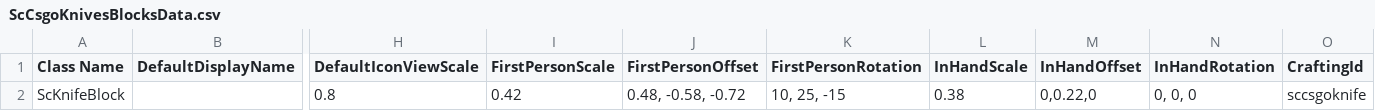
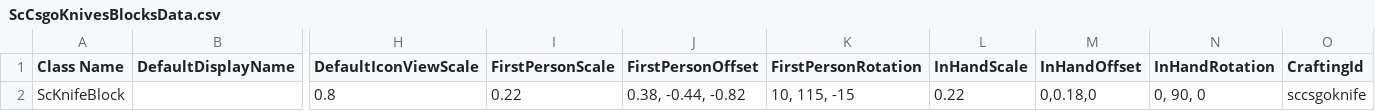
Before and after one commit to zh667/ScCsgoKnives, a CSV file: src/ScCsgoKnives/Assets/ScCsgoKnivesBlocksData.csv, drawn as a sheet; only a part is shown, gaps mark what is left out; the diff names each change by its address in the sheet, - before the commit and + after, or states it on an @@ line.

Commit message:
fix: rebuild knife models and first-person controls

```diff
--- a/src/ScCsgoKnives/Assets/ScCsgoKnivesBlocksData.csv
+++ b/src/ScCsgoKnives/Assets/ScCsgoKnivesBlocksData.csv
-I2 (FirstPersonScale): 0.42
+I2 (FirstPersonScale): 0.22
-J2 (FirstPersonOffset): 0.48, -0.58, -0.72
+J2 (FirstPersonOffset): 0.38, -0.44, -0.82
-K2 (FirstPersonRotation): 10, 25, -15
+K2 (FirstPersonRotation): 10, 115, -15
-L2 (InHandScale): 0.38
+L2 (InHandScale): 0.22
-M2 (InHandOffset): 0,0.22,0
+M2 (InHandOffset): 0,0.18,0
-N2 (InHandRotation): 0, 0, 0
+N2 (InHandRotation): 0, 90, 0
```
Also changed, not shown: 16 other files.
